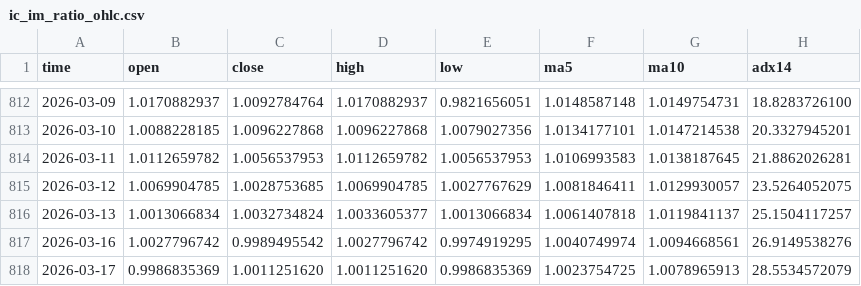
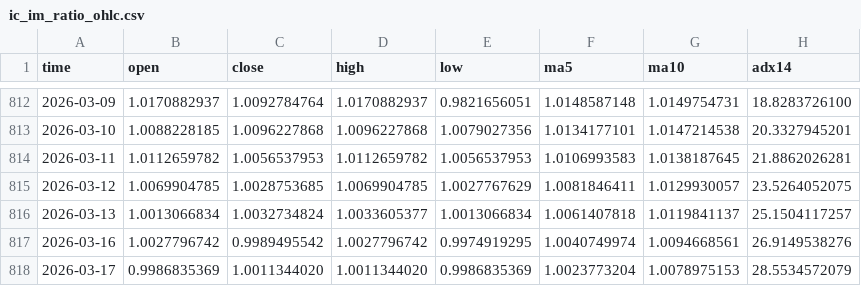
Before and after one commit to AZREALSS/ICIM, a CSV file: ic_im_ratio_ohlc.csv, drawn as a sheet; only a part is shown, gaps mark what is left out.

```diff
--- a/ic_im_ratio_ohlc.csv
+++ b/ic_im_ratio_ohlc.csv
@@ -817,2 +817,2 @@ time,open,close,high,low,ma5,ma10,adx14
 2026-03-16,1.0027796742,0.9989495542,1.0027796742,0.9974919295,1.0040749974,1.0094668561,26.9149538276
-2026-03-17,0.9986835369,1.0011251620,1.0011251620,0.9986835369,1.0023754725,1.0078965913,28.5534572079
+2026-03-17,0.9986835369,1.0011344020,1.0011344020,0.9986835369,1.0023773204,1.0078975153,28.5534572079
```
Also changed, not shown: IC500.csv, IM1000.csv, 1 other file.
